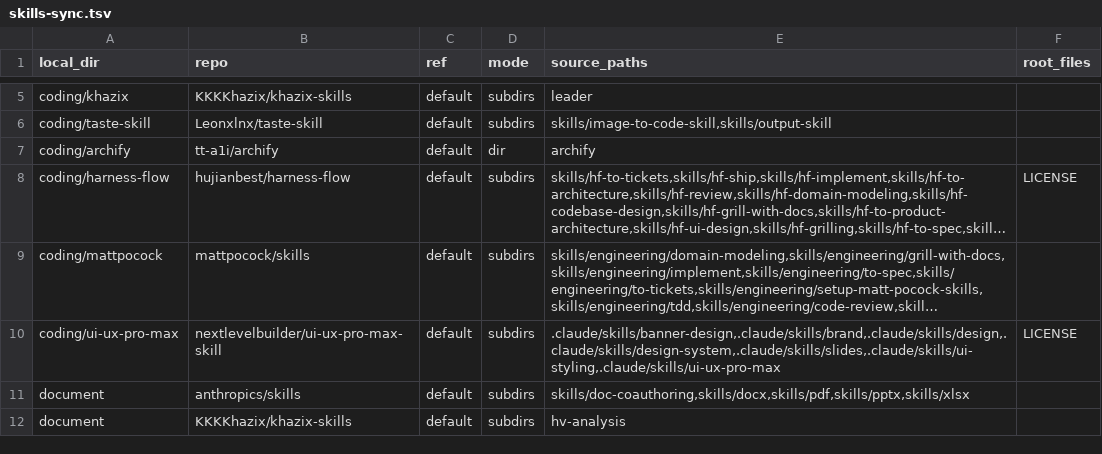
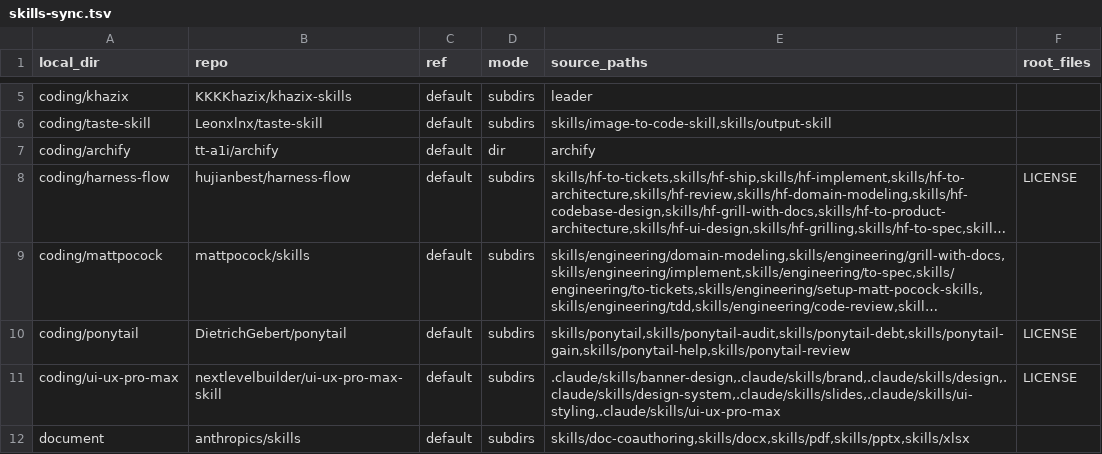
Before and after one commit to hujianbest/skills, a TSV file: skills-sync.tsv, drawn as a sheet; only a part is shown, gaps mark what is left out; the shorter side is filled out with more unchanged rows; long unchanged cells end in …; the diff names each change by its address in the sheet, - before the commit and + after, or states it on an @@ line.

Commit message:
Add ponytail skills under coding/; sync upstream updates

```diff
--- a/skills-sync.tsv
+++ b/skills-sync.tsv
+row 10: coding/ponytail | DietrichGebert/ponytail | default | subdirs | skills/ponytail,skills/ponytail-audit,skills/ponytail-debt,skills/ponytail-gain,skills/ponytail-help,skills/ponytail-review | LICENSE
```
Also changed, not shown: .skills-sync-state.tsv, 57 other files.
